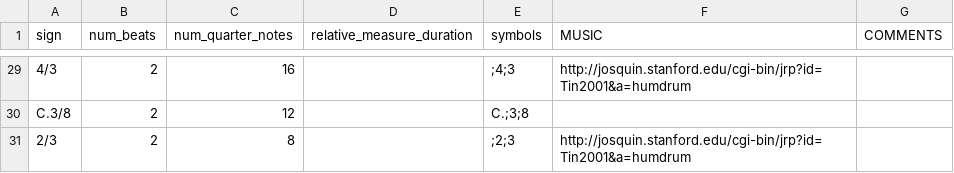
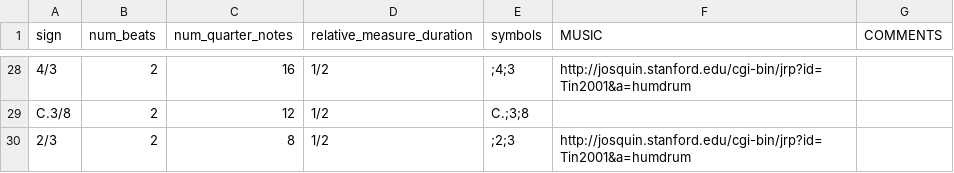
Before and after one commit to sul-cidr/josquin-ribbon, a CSV file: _data/mensurations.csv, drawn as a sheet; only a part is shown, gaps mark what is left out; addresses are those after the commit; the diff covers the shown part only; the diff names each change by its address in the sheet, - before the commit and + after, or states it on an @@ line.

```diff
--- a/_data/mensurations.csv
+++ b/_data/mensurations.csv
-D28:D30 (relative_measure_duration): (empty)
+D28:D30 (relative_measure_duration): 1/2
```
Also changed, not shown: 1 added row, 2 removed rows and 25 edited cells elsewhere in this file.
